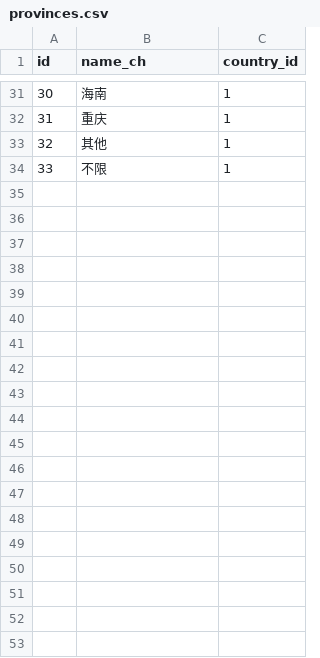
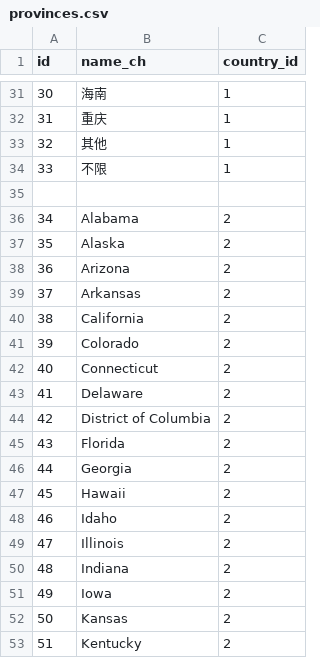
Before and after one commit to zben/talent-search, a CSV file: db/base_data/provinces.csv, drawn as a sheet; only a part is shown, gaps mark what is left out; the diff covers the shown part only.

```diff
--- a/db/base_data/provinces.csv
+++ b/db/base_data/provinces.csv
@@ -34 +34,20 @@ id,name_ch,country_id
 "33","不限","1"
+
+"34",Alabama,"2"
+"35",Alaska,"2"
+"36",Arizona,"2"
+"37",Arkansas,"2"
+"38",California,"2"
+"39",Colorado,"2"
+"40",Connecticut,"2"
+"41",Delaware,"2"
+"42",District of Columbia,"2"
+"43",Florida,"2"
+"44",Georgia,"2"
+"45",Hawaii,"2"
+"46",Idaho,"2"
+"47",Illinois,"2"
+"48",Indiana,"2"
+"49",Iowa,"2"
+"50",Kansas,"2"
+"51",Kentucky,"2"
```
Also changed, not shown: 33 added rows elsewhere in this file, 29 other files.
